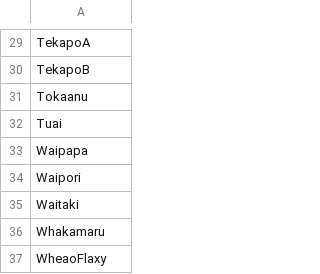
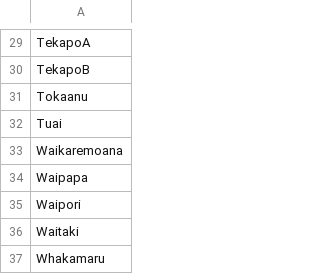
Before and after one commit to ElectricityAuthority/gemR, a CSV file: Data/GEMdataInput/Sets/hydroSystems.csv, drawn as a sheet; only a part is shown, gaps mark what is left out; the shorter side is filled out with more unchanged rows.

Commit message:
Added new historicalHydroOutput file after running DOASA with new 2017 HMD (data now goes up to 2017).
Have needed to subsequently update hydroSystems (set v), hydroYears (set hY) and mapReservoirs subset.

```diff
--- a/Data/GEMdataInput/Sets/hydroSystems.csv
+++ b/Data/GEMdataInput/Sets/hydroSystems.csv
@@ -32,2 +32,3 @@ Tokaanu
 Tuai
+Waikaremoana
 Waipapa
```
Also changed, not shown: Data/GEMdataInput/Sets/hydroYears.csv, Data/GEMdataInput/Subsets/mapReservoirs.csv, 1 other file.
